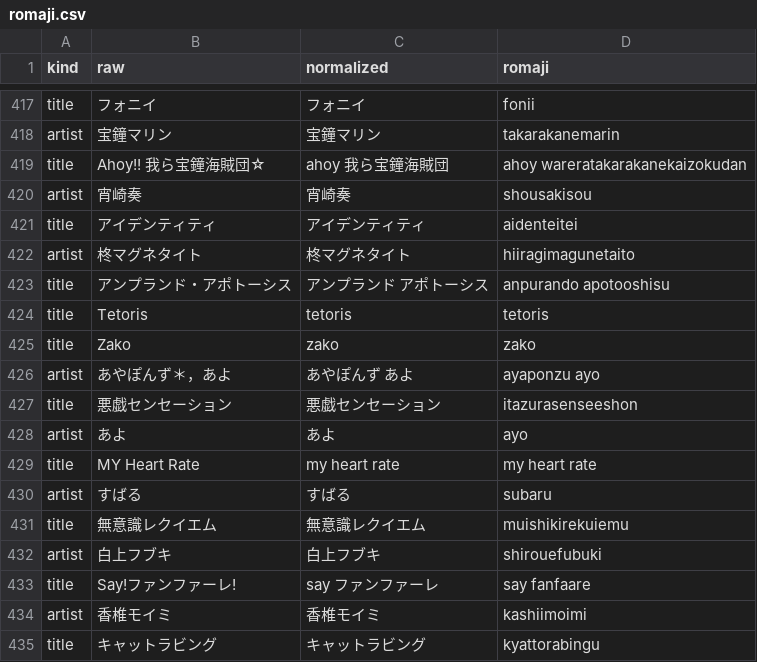
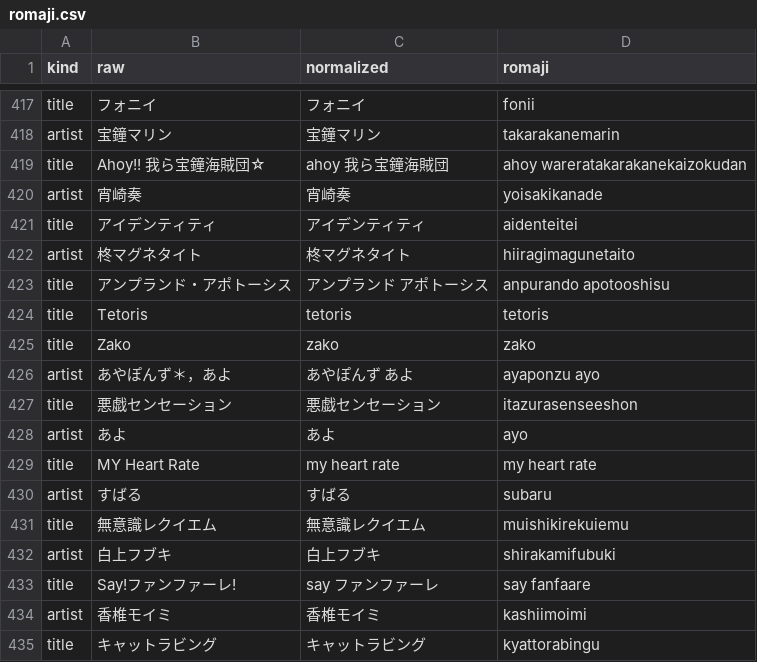
Before and after one commit to lboeglin/soulseektools, a CSV file: oracle/romaji.csv, drawn as a sheet; only a part is shown, gaps mark what is left out; the diff covers the shown part only.

```diff
--- a/oracle/romaji.csv
+++ b/oracle/romaji.csv
@@ -419,3 +419,3 @@ artist,宝鐘マリン,宝鐘マリン,takarakanemarin
 title,Ahoy!! 我ら宝鐘海賊団☆,ahoy 我ら宝鐘海賊団,ahoy wareratakarakanekaizokudan
-artist,宵崎奏,宵崎奏,shousakisou
+artist,宵崎奏,宵崎奏,yoisakikanade
 title,アイデンティティ,アイデンティティ,aidenteitei
@@ -431,3 +431,3 @@ artist,すばる,すばる,subaru
 title,無意識レクイエム,無意識レクイエム,muishikirekuiemu
-artist,白上フブキ,白上フブキ,shirouefubuki
+artist,白上フブキ,白上フブキ,shirakamifubuki
 title,Say!ファンファーレ!,say ファンファーレ,say fanfaare
```
Also changed, not shown: 15 edited cells elsewhere in this file, 17 other files.
